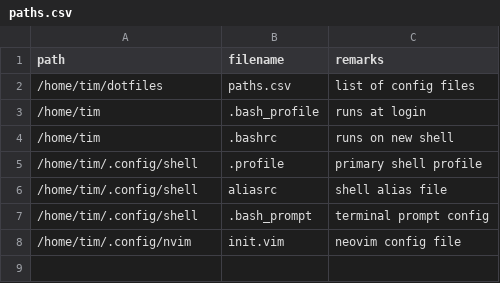
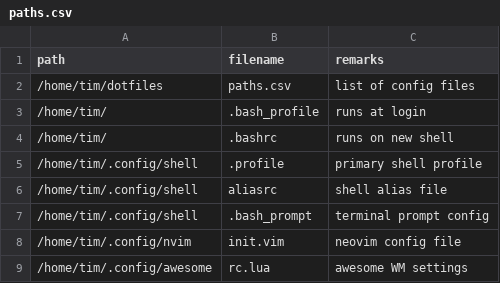
Before and after one commit to rosstimo/dotfiles-old, a CSV file: paths.csv, drawn as a sheet.

Commit message:
add awesome's rc.lua

```diff
--- a/paths.csv
+++ b/paths.csv
@@ -2,4 +2,4 @@ path,filename,remarks
 /home/tim/dotfiles,paths.csv,"list of config files"
-/home/tim,.bash_profile,"runs at login"
-/home/tim,.bashrc,"runs on new shell"
+/home/tim/,.bash_profile,"runs at login"
+/home/tim/,.bashrc,"runs on new shell"
 /home/tim/.config/shell,.profile, "primary shell profile"
@@ -8 +8,2 @@ path,filename,remarks
 /home/tim/.config/nvim,init.vim,"neovim config file"
+/home/tim/.config/awesome,rc.lua,"awesome WM settings"
```
